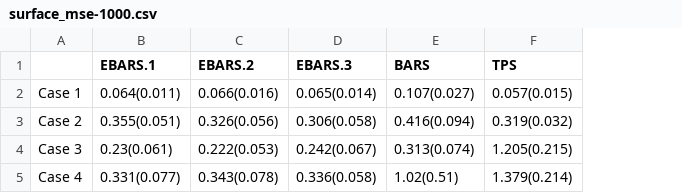
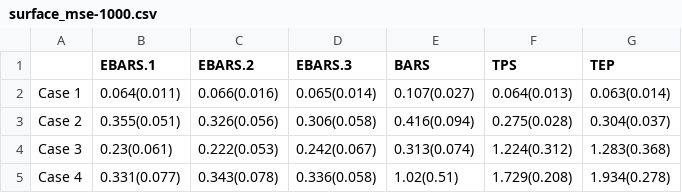
Before and after one commit to junhuihe2000/exampleEBARS, a CSV file: tables/surface_mse-1000.csv, drawn as a sheet; the diff names each change by its address in the sheet, - before the commit and + after, or states it on an @@ line.

```diff
--- a/tables/surface_mse-1000.csv
+++ b/tables/surface_mse-1000.csv
+column G (TEP), rows 2-5: 0.063(0.014) | 0.304(0.037) | 1.283(0.368) | 1.934(0.278)
-F2 (TPS): 0.057(0.015)
+F2 (TPS): 0.064(0.013)
-F3 (TPS): 0.319(0.032)
+F3 (TPS): 0.275(0.028)
-F4 (TPS): 1.205(0.215)
+F4 (TPS): 1.224(0.312)
-F5 (TPS): 1.379(0.214)
+F5 (TPS): 1.729(0.208)
```
Also changed, not shown: tables/surface_mse-500.csv, 32 other files.
